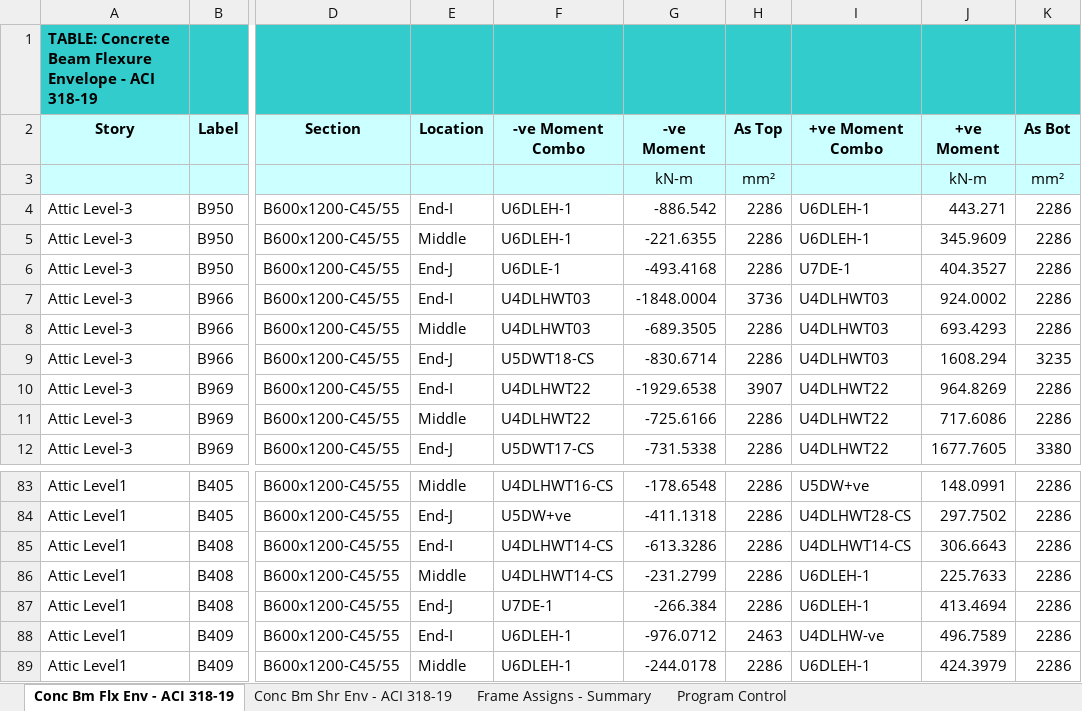
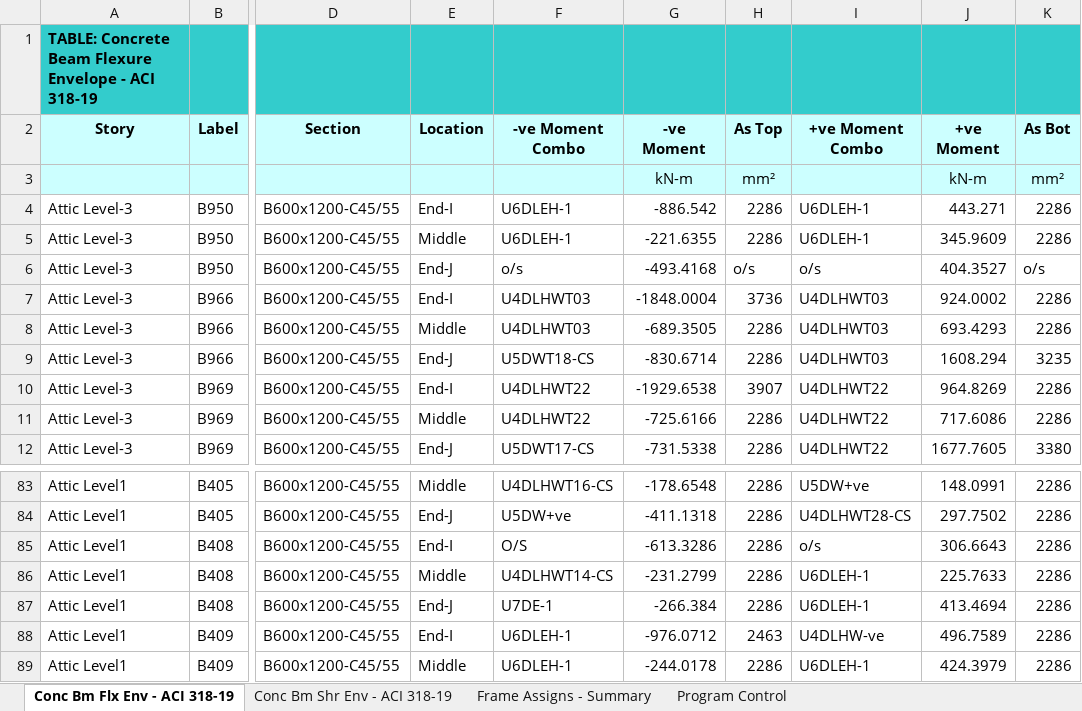
Before and after one commit to AdnanAlmulla/beam_scheduler, an Excel workbook: assets/test run.xlsx, sheet Conc Bm Flx Env - ACI 318-19, drawn as a sheet; only a part is shown, gaps mark what is left out; values as stored, in another font and other column widths than the file's, no borders; the diff names each change by its address in the sheet, - before the commit and + after, or states it on an @@ line.

```diff
--- a/assets/test run.xlsx (sheet Conc Bm Flx Env - ACI 318-19)
+++ b/assets/test run.xlsx (sheet Conc Bm Flx Env - ACI 318-19)
-F6 (-ve Moment Combo): U6DLE-1
+F6 (-ve Moment Combo): o/s
-H6 (As Top): 2286
+H6 (As Top): o/s
-I6 (+ve Moment Combo): U7DE-1
+I6 (+ve Moment Combo): o/s
-K6 (As Bot): 2286
+K6 (As Bot): o/s
-F85 (-ve Moment Combo): U4DLHWT14-CS
+F85 (-ve Moment Combo): O/S
-I85 (+ve Moment Combo): U4DLHWT14-CS
+I85 (+ve Moment Combo): o/s
```
Also changed, not shown: 1 other file.
